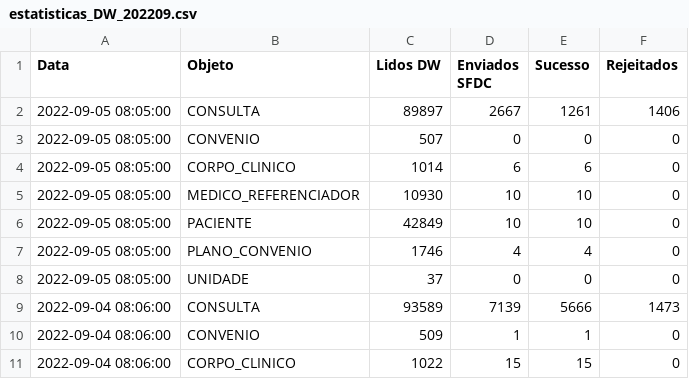
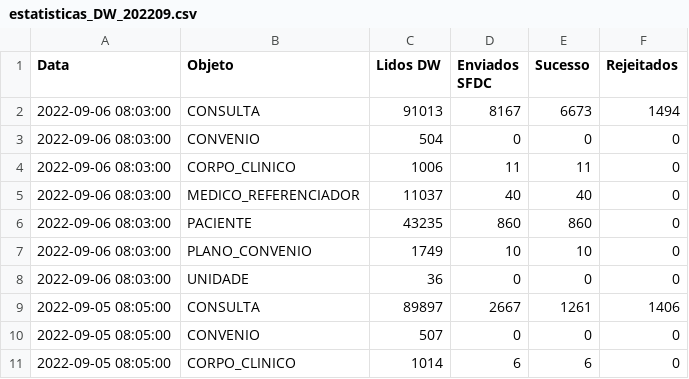
Before and after one commit to atracloud-atra/RELAT_INTEGR, a CSV file: estatisticas_DW_202209.csv, drawn as a sheet; only a part is shown; the shorter side is filled out with more unchanged rows.

```diff
--- a/estatisticas_DW_202209.csv
+++ b/estatisticas_DW_202209.csv
@@ -1,2 +1,9 @@
 Data,Objeto,Lidos DW,Enviados SFDC,Sucesso,Rejeitados
+2022-09-06 08:03:00,CONSULTA, 91013, 8167, 6673, 1494
+2022-09-06 08:03:00,CONVENIO, 504, 0, 0, 0
+2022-09-06 08:03:00,CORPO_CLINICO, 1006, 11, 11, 0
+2022-09-06 08:03:00,MEDICO_REFERENCIADOR, 11037, 40, 40, 0
+2022-09-06 08:03:00,PACIENTE, 43235, 860, 860, 0
+2022-09-06 08:03:00,PLANO_CONVENIO, 1749, 10, 10, 0
+2022-09-06 08:03:00,UNIDADE, 36, 0, 0, 0
 2022-09-05 08:05:00,CONSULTA, 89897, 2667, 1261, 1406
```
Also changed, not shown: estatisticas_TASY_202209.csv, 4 other files.
